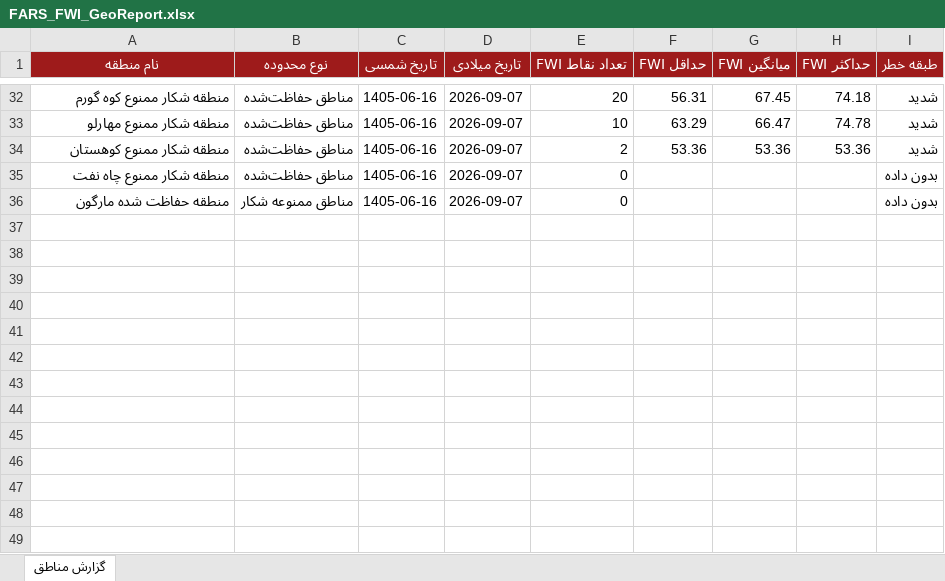
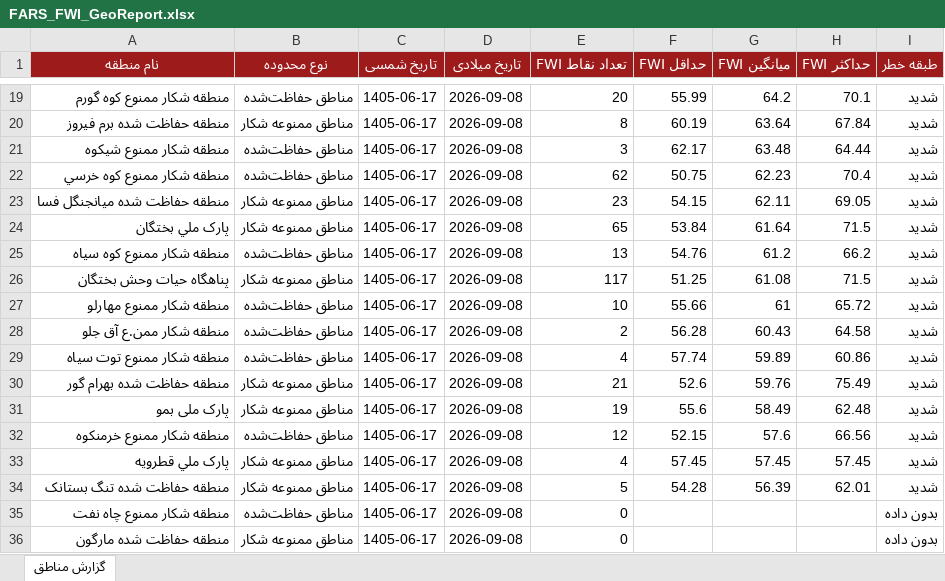
Before and after one commit to hashempoorsadegh214-prog/FARS-FWI, an Excel workbook: data/FARS_FWI_GeoReport.xlsx, sheet گزارش مناطق, drawn as a sheet; only a part is shown, gaps mark what is left out; values as stored, in another font and other column widths than the file's, no borders; conditional formats not drawn; addresses are those after the commit; the diff covers the shown part only; the diff names each change by its address in the sheet, - before the commit and + after, or states it on an @@ line.

```diff
--- a/data/FARS_FWI_GeoReport.xlsx (sheet گزارش مناطق)
+++ b/data/FARS_FWI_GeoReport.xlsx (sheet گزارش مناطق)
-C19 (تاریخ شمسی): 1405-06-16
+C19 (تاریخ شمسی): 1405-06-17
-D19 (تاریخ میلادی): 2026-09-07
+D19 (تاریخ میلادی): 2026-09-08
-F19 (حداقل FWI): 56.31
+F19 (حداقل FWI): 55.99
-G19 (میانگین FWI): 67.45
+G19 (میانگین FWI): 64.2
-H19 (حداکثر FWI): 74.18
+H19 (حداکثر FWI): 70.1
+row 20: منطقه حفاظت شده برم فیروز | مناطق ممنوعه شکار | 1405-06-17 | 2026-09-08 | 8 | 60.19 | 63.64 | 67.84 | شدید
+row 21: منطقه شکار ممنوع شیکوه | مناطق حفاظت‌شده | 1405-06-17 | 2026-09-08 | 3 | 62.17 | 63.48 | 64.44 | شدید
+row 22: منطقه شکار ممنوع کوه خرسي | مناطق حفاظت‌شده | 1405-06-17 | 2026-09-08 | 62 | 50.75 | 62.23 | 70.4 | شدید
+row 23: منطقه حفاظت شده میانجنگل فسا | مناطق ممنوعه شکار | 1405-06-17 | 2026-09-08 | 23 | 54.15 | 62.11 | 69.05 | شدید
+row 24: پارک ملي بختگان | مناطق ممنوعه شکار | 1405-06-17 | 2026-09-08 | 65 | 53.84 | 61.64 | 71.5 | شدید
+row 25: منطقه شکار ممنوع کوه سياه | مناطق حفاظت‌شده | 1405-06-17 | 2026-09-08 | 13 | 54.76 | 61.2 | 66.2 | شدید
+row 26: پناهگاه حيات وحش بختگان | مناطق ممنوعه شکار | 1405-06-17 | 2026-09-08 | 117 | 51.25 | 61.08 | 71.5 | شدید
-C27:C28 (تاریخ شمسی): 1405-06-16
+C27:C28 (تاریخ شمسی): 1405-06-17
-D27:D28 (تاریخ میلادی): 2026-09-07
+D27:D28 (تاریخ میلادی): 2026-09-08
-F27 (حداقل FWI): 63.29
+F27 (حداقل FWI): 55.66
-G27 (میانگین FWI): 66.47
+G27 (میانگین FWI): 61
-H27 (حداکثر FWI): 74.78
+H27 (حداکثر FWI): 65.72
-A28 (نام منطقه): منطقه شکار ممنوع کوهستان
+A28 (نام منطقه): منطقه شکار ممن.ع آق جلو
-F28 (حداقل FWI): 53.36
+F28 (حداقل FWI): 56.28
-G28 (میانگین FWI): 53.36
+G28 (میانگین FWI): 60.43
-H28 (حداکثر FWI): 53.36
+H28 (حداکثر FWI): 64.58
+row 29: منطقه شکار ممنوع توت سياه | مناطق حفاظت‌شده | 1405-06-17 | 2026-09-08 | 4 | 57.74 | 59.89 | 60.86 | شدید
+row 30: منطقه حفاظت شده بهرام گور | مناطق ممنوعه شکار | 1405-06-17 | 2026-09-08 | 21 | 52.6 | 59.76 | 75.49 | شدید
+row 31: پارک ملی بمو | مناطق ممنوعه شکار | 1405-06-17 | 2026-09-08 | 19 | 55.6 | 58.49 | 62.48 | شدید
+row 32: منطقه شکار ممنوع خرمنکوه | مناطق حفاظت‌شده | 1405-06-17 | 2026-09-08 | 12 | 52.15 | 57.6 | 66.56 | شدید
+row 33: پارک ملي قطرويه | مناطق ممنوعه شکار | 1405-06-17 | 2026-09-08 | 4 | 57.45 | 57.45 | 57.45 | شدید
+row 34: منطقه حفاظت شده تنگ بستانک | مناطق ممنوعه شکار | 1405-06-17 | 2026-09-08 | 5 | 54.28 | 56.39 | 62.01 | شدید
-C35:C36 (تاریخ شمسی): 1405-06-16
+C35:C36 (تاریخ شمسی): 1405-06-17
-D35:D36 (تاریخ میلادی): 2026-09-07
+D35:D36 (تاریخ میلادی): 2026-09-08
```
Also changed, not shown: 10 added rows, 23 removed rows and 37 edited cells elsewhere in this sheet, 1 other file.
